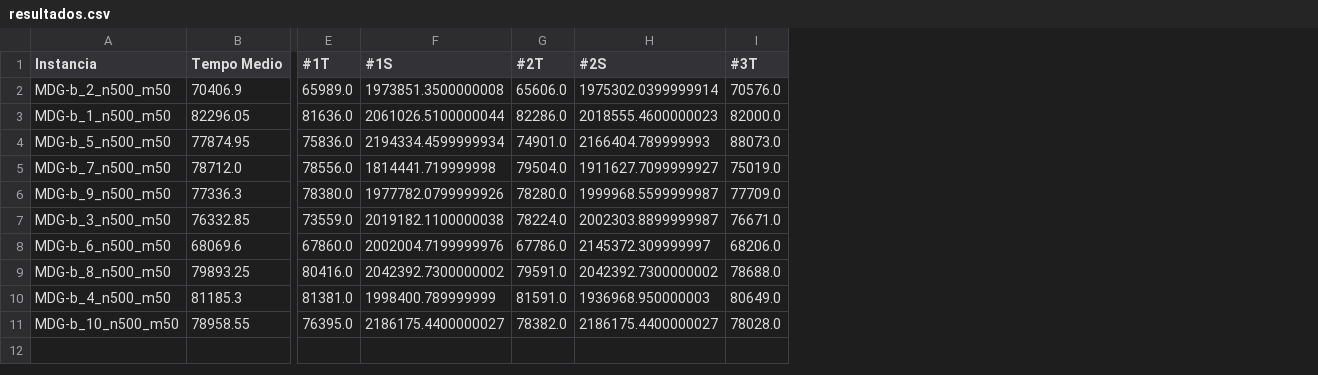
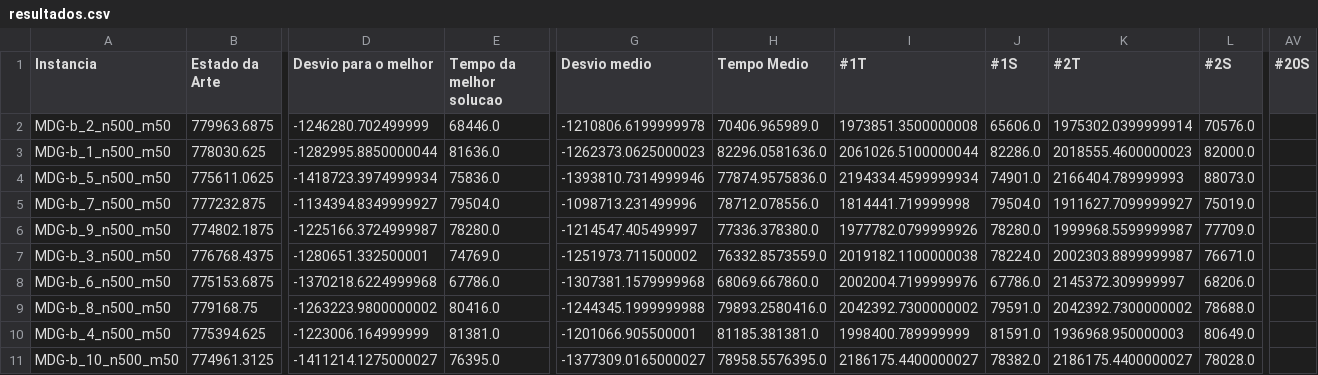
Before and after one commit to vensller/Maximum-Diversity-Problem, a CSV file: Resultados/MDG-b/resultados.csv, drawn as a sheet; only a part is shown, gaps mark what is left out; removed rows and columns are numbered as before the commit, all else as after; the diff covers the shown part only; the diff names each change by its address in the sheet, - before the commit and + after, or states it on an @@ line.

```diff
--- a/Resultados/MDG-b/resultados.csv
+++ b/Resultados/MDG-b/resultados.csv
-column B (Tempo Medio), rows 2-11: 70406.9 | 82296.05 | 77874.95 | 78712.0 | 77336.3 | 76332.85 | 68069.6 | 79893.25 | 81185.3 | 78958.55
+column B (Estado da Arte), rows 2-11: 779963.6875 | 778030.625 | 775611.0625 | 777232.875 | 774802.1875 | 776768.4375 | 775153.6875 | 779168.75 | 775394.625 | 774961.3125
+column D (Desvio para o melhor), rows 2-11: -1246280.702499999 | -1282995.8850000044 | -1418723.3974999934 | -1134394.8349999927 | -1225166.3724999987 | -1280651.332500001 | -1370218.6224999968 | -1263223.9800000002 | -1223006.164999999 | -1411214.1275000027
+column E (Tempo da melhor solucao), rows 2-11: 68446.0 | 81636.0 | 75836.0 | 79504.0 | 78280.0 | 74769.0 | 67786.0 | 80416.0 | 81381.0 | 76395.0
-column E (#1T), rows 2-11: 65989.0 | 81636.0 | 75836.0 | 78556.0 | 78380.0 | 73559.0 | 67860.0 | 80416.0 | 81381.0 | 76395.0
+column G (Desvio medio), rows 2-11: -1210806.6199999978 | -1262373.0625000023 | -1393810.7314999946 | -1098713.231499996 | -1214547.405499997 | -1251973.711500002 | -1307381.1579999968 | -1244345.1999999988 | -1201066.905500001 | -1377309.0165000027
+column H (Tempo Medio), rows 2-11: 70406.965989.0 | 82296.0581636.0 | 77874.9575836.0 | 78712.078556.0 | 77336.378380.0 | 76332.8573559.0 | 68069.667860.0 | 79893.2580416.0 | 81185.381381.0 | 78958.5576395.0
+column AV (#20S), empty
-I1: #1S
+I1: #1T
-J1: #2T
+J1: #1S
-K1: #2S
+K1: #2T
-L1: #3T
+L1: #2S
```
Also changed, not shown: 35 edited cells elsewhere in this file, Resultados/GKD-a/resultados.csv, Resultados/mdplib_2010_bestvalues.csv, 12 other files.
